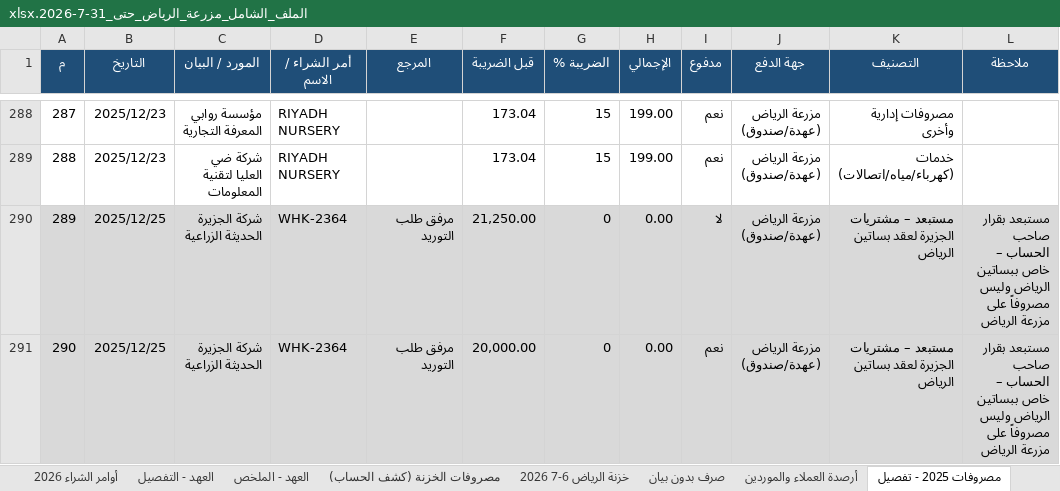
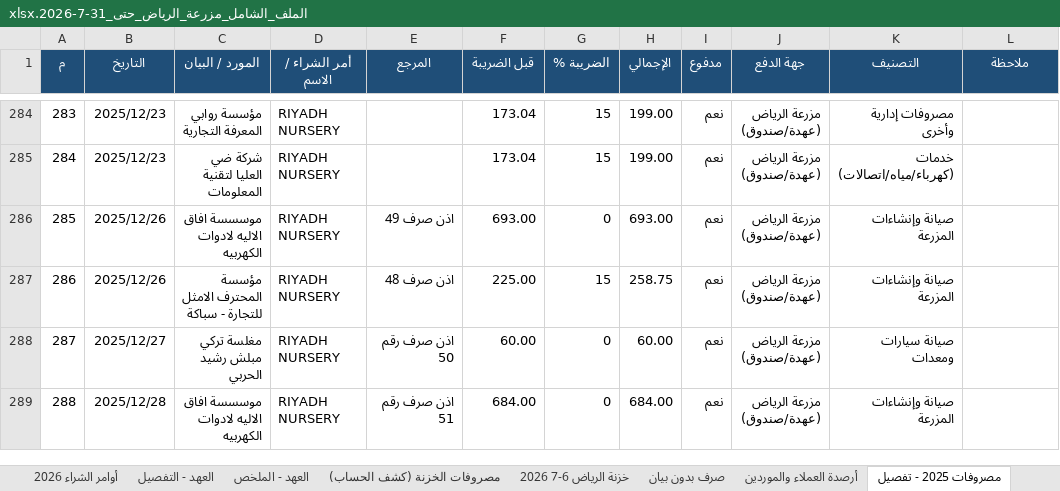
Before and after one commit to ahmedabdelsabour6/NSC, an Excel workbook: الملف_الشامل_مزرعة_الرياض_حتى_31-7-2026.xlsx, sheet مصروفات 2025 - تفصيل, drawn as a sheet; only a part is shown, gaps mark what is left out; the shorter side is filled out with more unchanged rows; values as stored, in another font and other column widths than the file's, no borders; the diff covers the shown part only; the diff names each change by its address in the sheet, - before the commit and + after, or states it on an @@ line.

```diff
--- a/الملف_الشامل_مزرعة_الرياض_حتى_31-7-2026.xlsx (sheet مصروفات 2025 - تفصيل)
+++ b/الملف_الشامل_مزرعة_الرياض_حتى_31-7-2026.xlsx (sheet مصروفات 2025 - تفصيل)
@@ column A (م) renumbered between rows 129 and 300 @@
-row 290: 289 | 2025/12/25 | شركة الجزيرة الحديثة الزراعية | WHK-2364 | مرفق طلب التوريد | 21,250.00 | 0 | 0.00 | لا | مزرعة الرياض (عهدة/صندوق) | مستبعد – مشتريات الجزيرة لعقد بساتين الرياض | مستبعد بقرار صاحب الحساب – خاص ببساتين الرياض وليس مصروفاً على مزرعة الرياض
-row 291: 290 | 2025/12/25 | شركة الجزيرة الحديثة الزراعية | WHK-2364 | مرفق طلب التوريد | 20,000.00 | 0 | 0.00 | نعم | مزرعة الرياض (عهدة/صندوق) | مستبعد – مشتريات الجزيرة لعقد بساتين الرياض | مستبعد بقرار صاحب الحساب – خاص ببساتين الرياض وليس مصروفاً على مزرعة الرياض
```
Also changed, not shown: 5 removed rows and 2 edited cells elsewhere in this sheet, sheet مصروفات 2025 - ملخص, sheet مصروفات الخزنة (كشف الحساب), sheet مطابقة كميات عقد عرعر, sheet قيود كشف بدون فاتورة, sheet أرصدة العملاء والموردين, sheet حساب أبو خالد, 1 more sheet.
